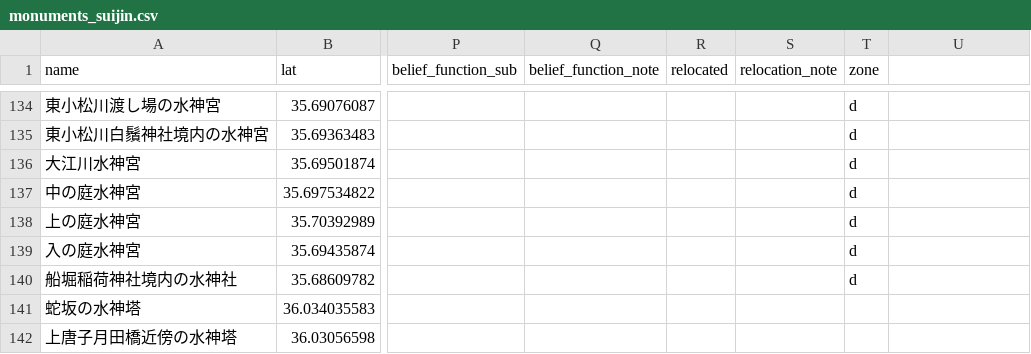
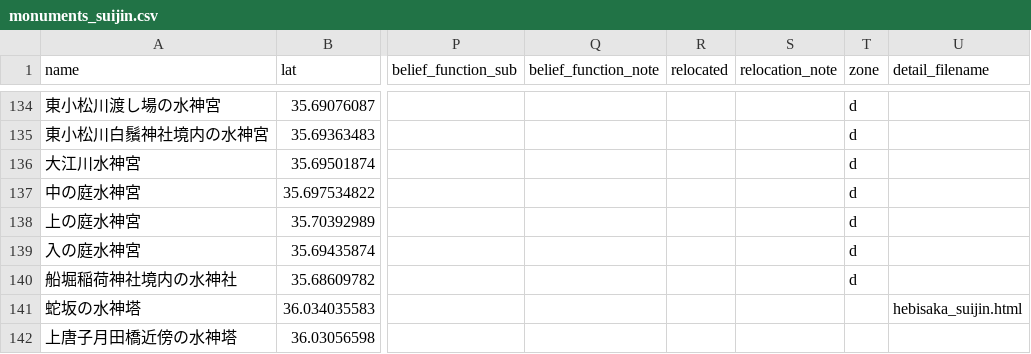
Before and after one commit to research-river/suijin_map, a CSV file: monuments_suijin.csv, drawn as a sheet; only a part is shown, gaps mark what is left out; the diff names each change by its address in the sheet, - before the commit and + after, or states it on an @@ line.

```diff
--- a/monuments_suijin.csv
+++ b/monuments_suijin.csv
-U1: (empty)
+U1: detail_filename
-U141 (detail_filename): (empty)
+U141 (detail_filename): hebisaka_suijin.html
```
Also changed, not shown: 5 other files.
